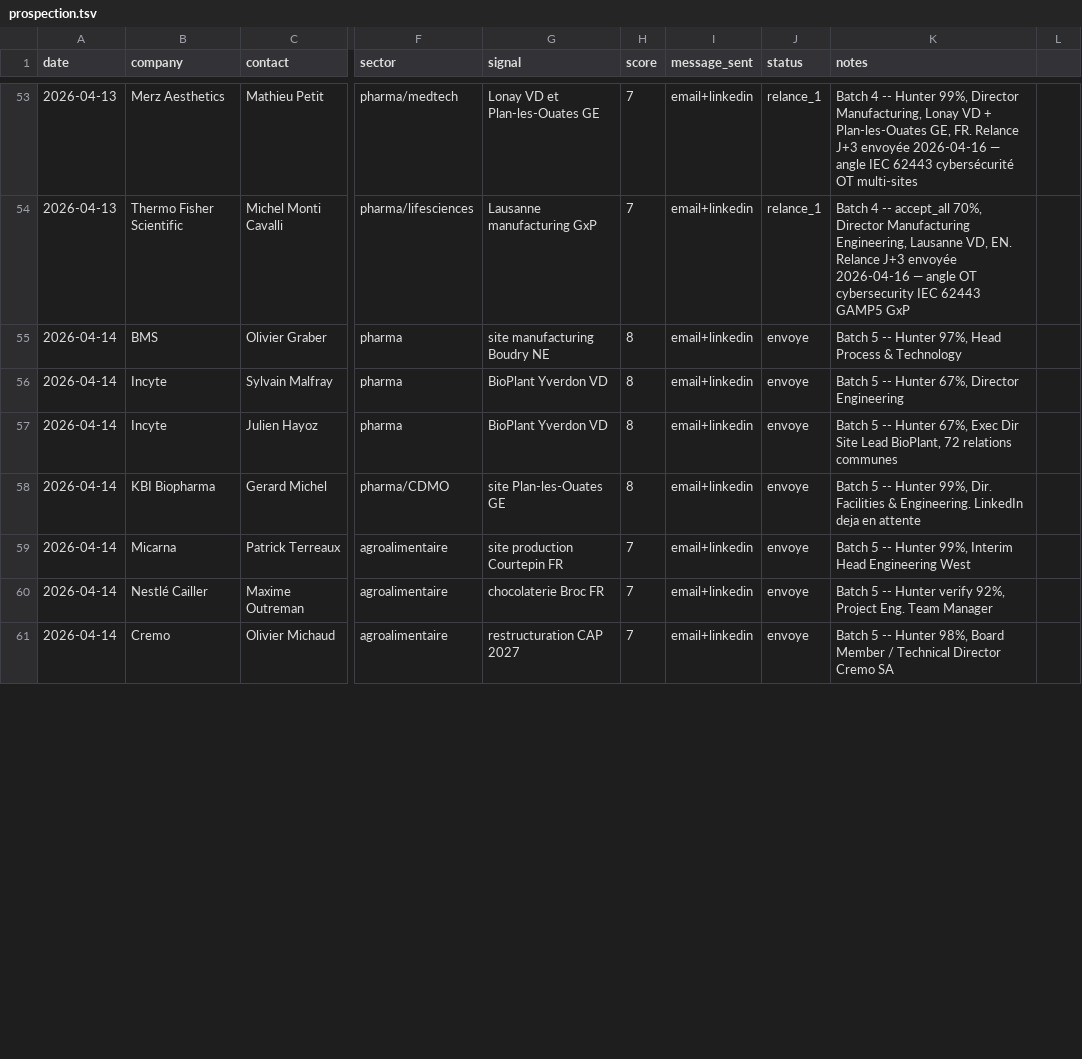
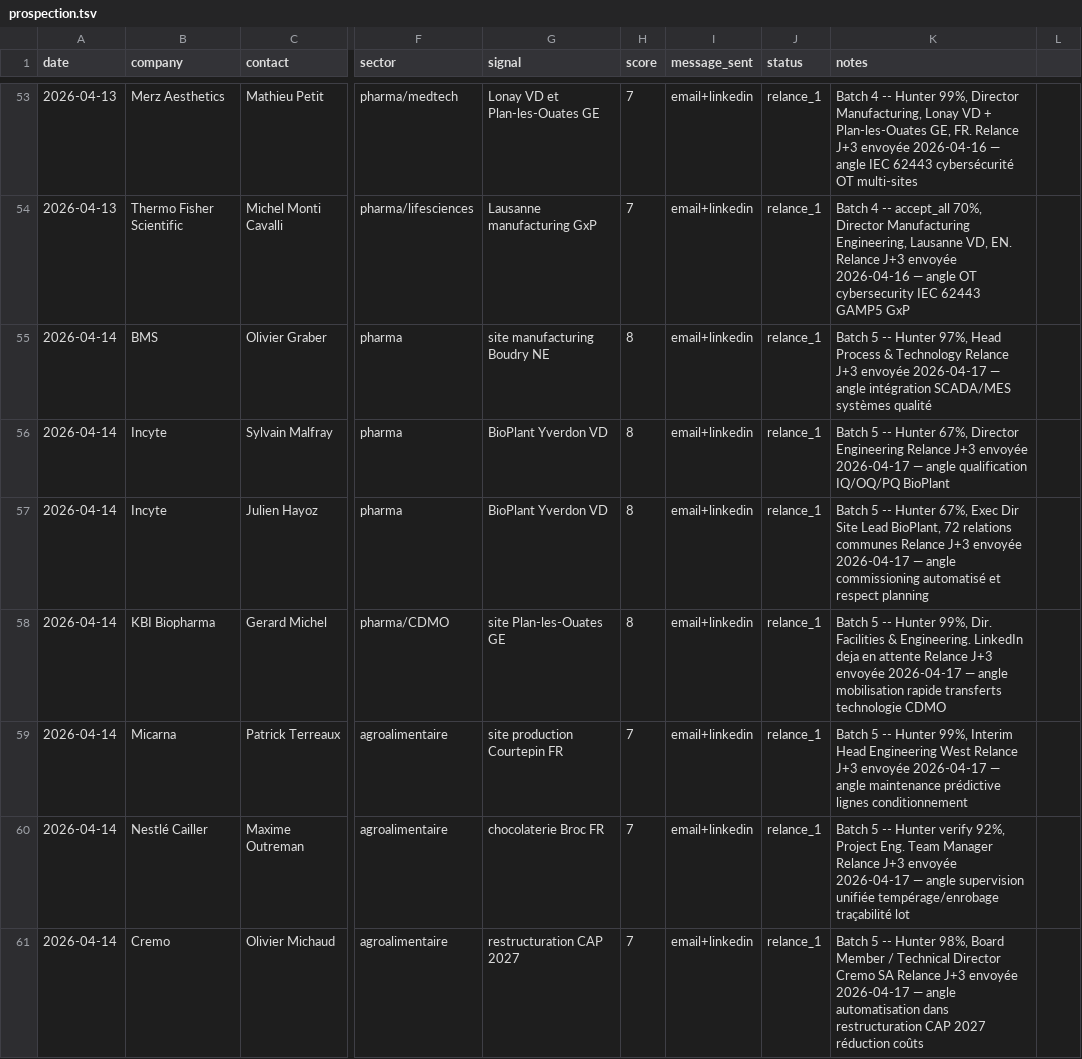
Before and after one commit to vandervan0001/career-ops, a TSV file: data/prospection.tsv, drawn as a sheet; only a part is shown, gaps mark what is left out; the diff covers the shown part only; the diff names each change by its address in the sheet, - before the commit and + after, or states it on an @@ line.

```diff
--- a/data/prospection.tsv
+++ b/data/prospection.tsv
-J55:J61 (status): envoye
+J55:J61 (status): relance_1
-K55 (notes): …& Technology
+K55 (notes): …& Technology Relance J+3 envoyée 2026-04-17 — angle intégration SCADA/MES systèmes qualité
-K56 (notes): …Director Engineering
+K56 (notes): …Director Engineering Relance J+3 envoyée 2026-04-17 — angle qualification IQ/OQ/PQ BioPlant
-K57 (notes): …relations communes
+K57 (notes): …relations communes Relance J+3 envoyée 2026-04-17 — angle commissioning automatisé et respect planning
-K58 (notes): …en attente
+K58 (notes): …en attente Relance J+3 envoyée 2026-04-17 — angle mobilisation rapide transferts technologie CDMO
-K59 (notes): …Engineering West
+K59 (notes): …Engineering West Relance J+3 envoyée 2026-04-17 — angle maintenance prédictive lignes conditionnement
-K60 (notes): …Team Manager
+K60 (notes): …Team Manager Relance J+3 envoyée 2026-04-17 — angle supervision unifiée tempérage/enrobage traçabilité lot
-K61 (notes): …Cremo SA
+K61 (notes): …Cremo SA Relance J+3 envoyée 2026-04-17 — angle automatisation dans restructuration CAP 2027 réduction coûts
```
Also changed, not shown: 8 added rows and 10 edited cells elsewhere in this file.
